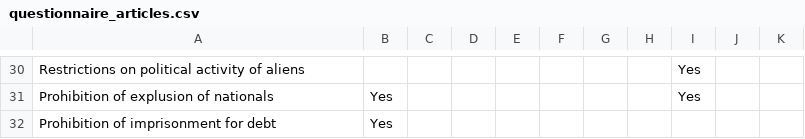
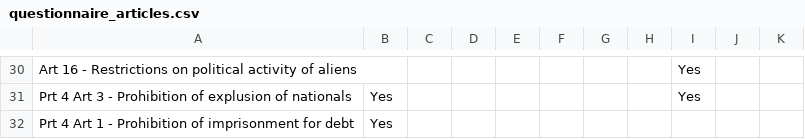
Before and after one commit to Viraaj-A/My-Rights, a CSV file: data/questionnaire_articles.csv, drawn as a sheet; only a part is shown, gaps mark what is left out; the diff covers the shown part only; the diff names each change by its address in the sheet, - before the commit and + after, or states it on an @@ line.

```diff
--- a/data/questionnaire_articles.csv
+++ b/data/questionnaire_articles.csv
-A30: Restrictions on…
+A30: Art 16 - Restrictions on…
-A31: Prohibition of explusion of nationals
+A31: Prt 4 Art 3 - Prohibition of explusion of nationals
-A32: Prohibition of imprisonment for debt
+A32: Prt 4 Art 1 - Prohibition of imprisonment for debt
```
Also changed, not shown: 1 added row, 1 removed row and 27 edited cells elsewhere in this file, 2 other files.
